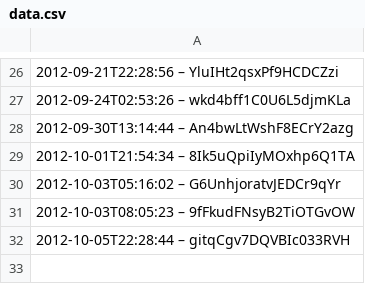
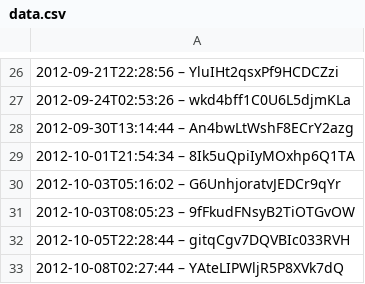
Before and after one commit to slunfuedrac/arbitrage-bot, a CSV file: data.csv, drawn as a sheet; only a part is shown, gaps mark what is left out; the diff names each change by its address in the sheet, - before the commit and + after, or states it on an @@ line.

```diff
--- a/data.csv
+++ b/data.csv
+row 33: 2012-10-08T02:27:44 – YAteLIPWljR5P8XVk7dQ
```
